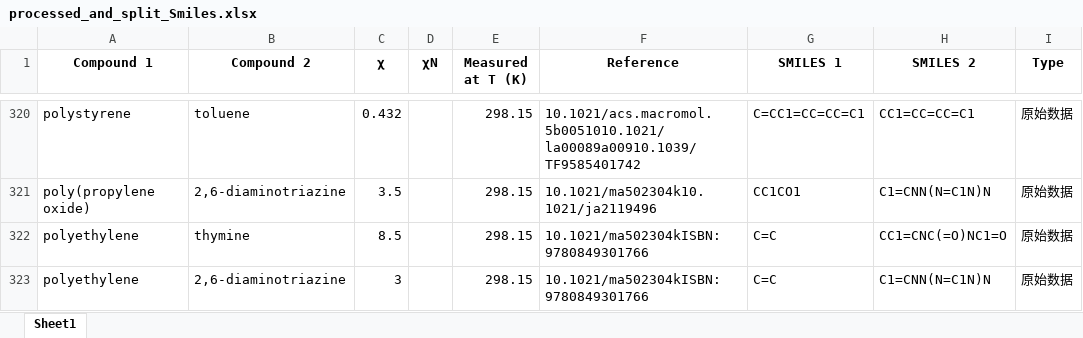
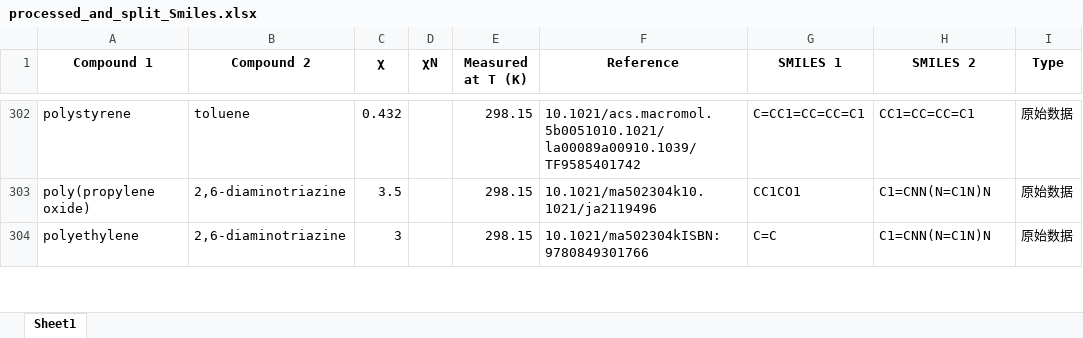
Before and after one commit to Nothingness-Void/Graduation-project, an Excel workbook: processed_and_split_Smiles.xlsx, sheet Sheet1, drawn as a sheet; only a part is shown, gaps mark what is left out; values as stored, in another font and other column widths than the file's, no borders; conditional formats not drawn; the diff covers the shown part only; the diff names each change by its address in the sheet, - before the commit and + after, or states it on an @@ line.

```diff
--- a/processed_and_split_Smiles.xlsx (sheet Sheet1)
+++ b/processed_and_split_Smiles.xlsx (sheet Sheet1)
-row 322: polyethylene | thymine | 8.5 |  | 298.15 | 10.1021/ma502304kISBN: 9780849301766 | C=C | CC1=CNC(=O)NC1=O | 原始数据
```
Also changed, not shown: 19 removed rows elsewhere in this sheet, 计算结果.xlsx, 2 other files.
